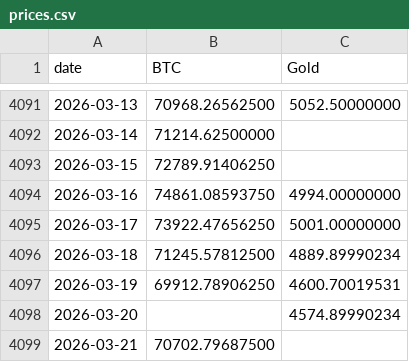
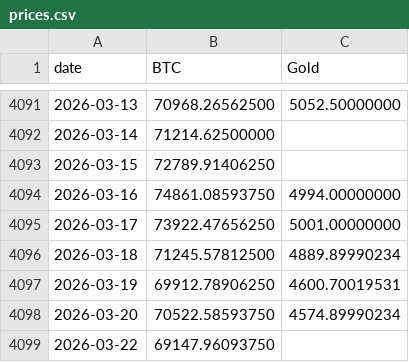
Before and after one commit to vcraignou/data, a CSV file: docs/prices.csv, drawn as a sheet; only a part is shown, gaps mark what is left out.

```diff
--- a/docs/prices.csv
+++ b/docs/prices.csv
@@ -4097,3 +4097,3 @@ date,BTC,Gold
 2026-03-19,69912.78906250,4600.70019531
-2026-03-20,,4574.89990234
-2026-03-21,70702.79687500,
+2026-03-20,70522.58593750,4574.89990234
+2026-03-22,69147.96093750,
```
Also changed, not shown: 1 other file.
